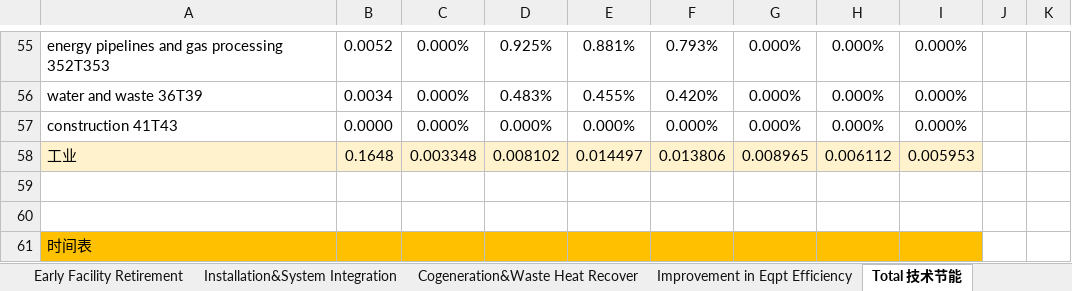
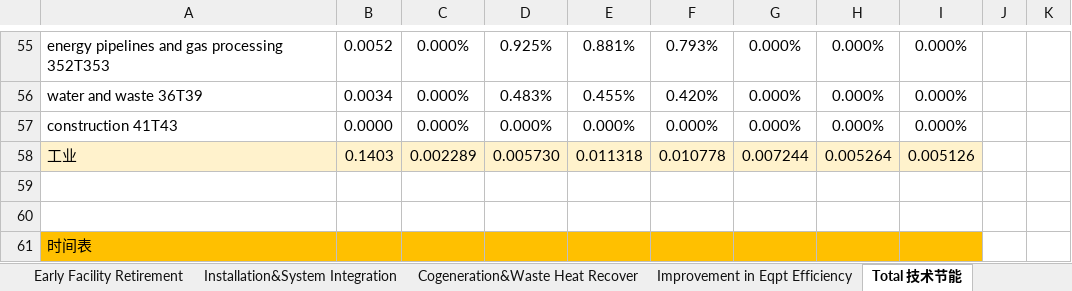
Before and after one commit to Smart-Trans/eps-china2019-smart-trans, an Excel workbook: InputData/indst/PPRiFUfERoIF/cn-Pot Perc Reduction in Fuel Use from Early Retirement.xlsx, sheet Total 技术节能, drawn as a sheet; only a part is shown, gaps mark what is left out; values as stored, in another font and other column widths than the file's, no borders; conditional formats not drawn; removed rows and columns are numbered as before the commit, all else as after; the diff covers the shown part only; the diff names each change by its address in the sheet, - before the commit and + after, or states it on an @@ line.

```diff
--- a/InputData/indst/PPRiFUfERoIF/cn-Pot Perc Reduction in Fuel Use from Early Retirement.xlsx (sheet Total 技术节能)
+++ b/InputData/indst/PPRiFUfERoIF/cn-Pot Perc Reduction in Fuel Use from Early Retirement.xlsx (sheet Total 技术节能)
-row 58: 工业 | 0.1648 | 0.003348 | 0.008102 | 0.014497 | 0.013806 | 0.008965 | 0.006112 | 0.005953
+row 58: 工业 | 0.1403 | 0.002289 | 0.005730 | 0.011318 | 0.010778 | 0.007244 | 0.005264 | 0.005126
```
Also changed, not shown: 1 added row, 1 removed row and 25 edited cells elsewhere in this sheet, 21 other files.
